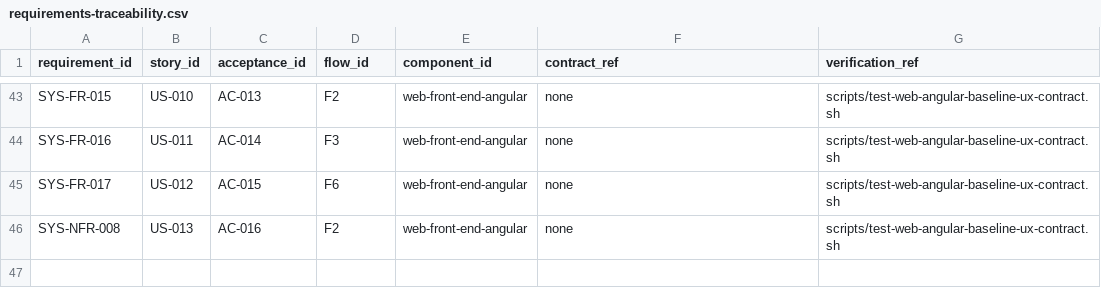
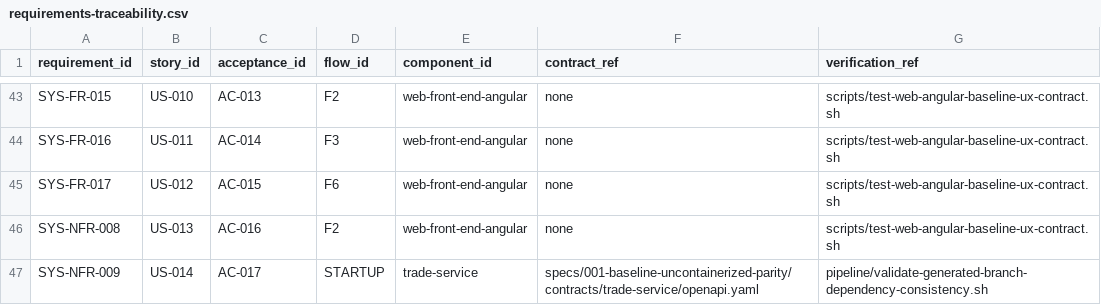
Before and after one commit to finos/traderX, a CSV file: specs/001-baseline-uncontainerized-parity/system/requirements-traceability.csv, drawn as a sheet; only a part is shown, gaps mark what is left out; the diff names each change by its address in the sheet, - before the commit and + after, or states it on an @@ line.

Commit message:
enforce canonical dependency targets across generation and release branches

```diff
--- a/specs/001-baseline-uncontainerized-parity/system/requirements-traceability.csv
+++ b/specs/001-baseline-uncontainerized-parity/system/requirements-traceability.csv
+row 47: SYS-NFR-009 | US-014 | AC-017 | STARTUP | trade-service | specs/001-baseline-uncontainerized-parity/contracts/trade-service/openapi.yaml | pipeline/validate-generated-branch-dependency-consistency.sh
```
Also changed, not shown: 12 other files.
